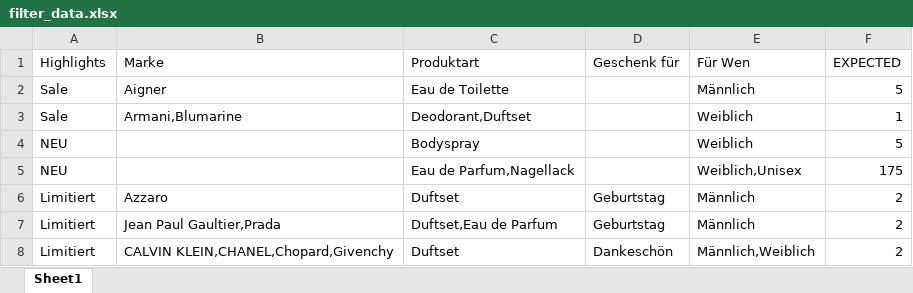
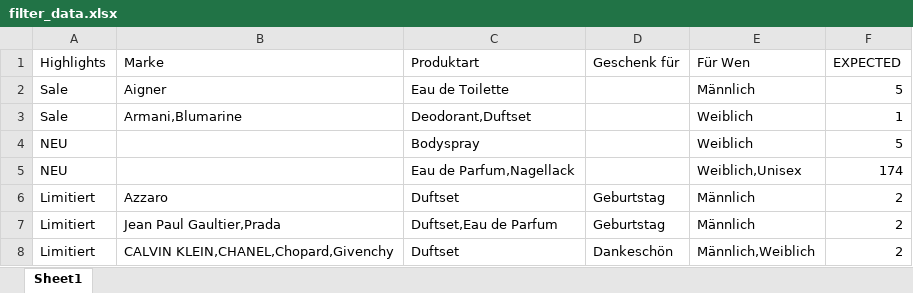
Before and after one commit to gianlucaDp/E2E_Exercise, an Excel workbook: data/filter_data.xlsx, sheet Sheet1, drawn as a sheet; values as stored, in another font and other column widths than the file's, no borders; the diff names each change by its address in the sheet, - before the commit and + after, or states it on an @@ line.

Commit message:
Updated excel data to new week

```diff
--- a/data/filter_data.xlsx (sheet Sheet1)
+++ b/data/filter_data.xlsx (sheet Sheet1)
-F5 (EXPECTED): 175
+F5 (EXPECTED): 174
```
